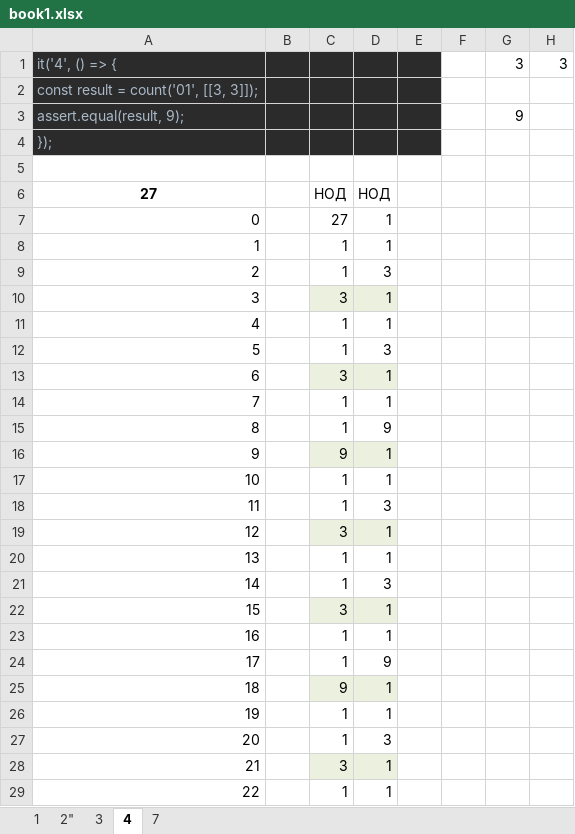
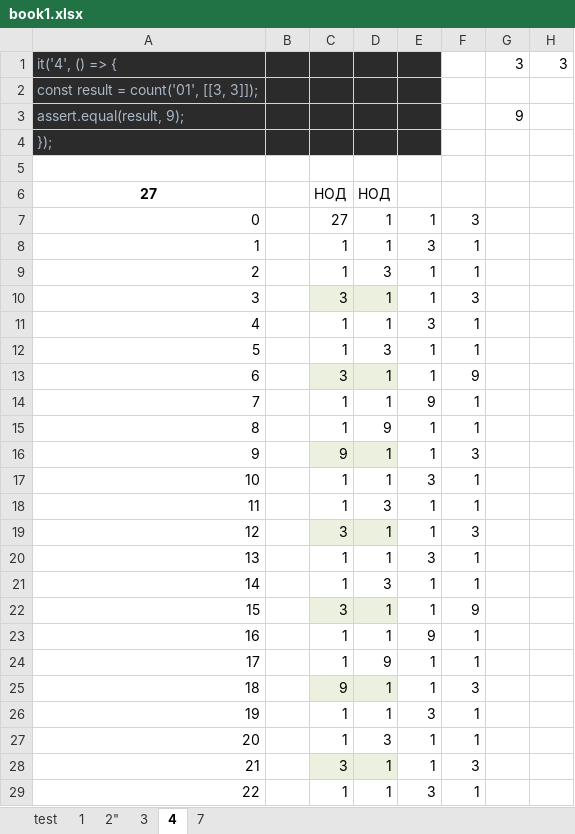
Before and after one commit to ragexe/help-me, an Excel workbook: book1.xlsx, sheet 4, drawn as a sheet; only a part is shown; values as stored, in another font and other column widths than the file's, no borders; the diff covers the shown part only; the diff names each change by its address in the sheet, - before the commit and + after, or states it on an @@ line.

```diff
--- a/book1.xlsx (sheet 4)
+++ b/book1.xlsx (sheet 4)
+sheet tab: test
-E7: (empty)
+E7: 1
-F7: (empty)
+F7: 3
-E8: (empty)
+E8: 3
-F8:F9: (empty)
+F8:F9: 1
-E9:E10: (empty)
+E9:E10: 1
-F10: (empty)
+F10: 3
-E11: (empty)
+E11: 3
-F11:F12: (empty)
+F11:F12: 1
-E12:E13: (empty)
+E12:E13: 1
-F13: (empty)
+F13: 9
-E14: (empty)
+E14: 9
-F14:F15: (empty)
+F14:F15: 1
-E15:E16: (empty)
+E15:E16: 1
-F16: (empty)
+F16: 3
-E17: (empty)
+E17: 3
-F17:F18: (empty)
+F17:F18: 1
-E18:E19: (empty)
+E18:E19: 1
-F19: (empty)
+F19: 3
-E20: (empty)
+E20: 3
-F20:F21: (empty)
+F20:F21: 1
-E21:E22: (empty)
+E21:E22: 1
-F22: (empty)
+F22: 9
-E23: (empty)
+E23: 9
-F23:F24: (empty)
+F23:F24: 1
-E24:E25: (empty)
+E24:E25: 1
-F25: (empty)
+F25: 3
-E26: (empty)
+E26: 3
-F26:F27: (empty)
+F26:F27: 1
-E27:E28: (empty)
+E27:E28: 1
-F28: (empty)
+F28: 3
-E29: (empty)
+E29: 3
-F29: (empty)
+F29: 1
```
Also changed, not shown: 10 edited cells elsewhere in this sheet, sheet 7, sheet 1, 1 other file.
